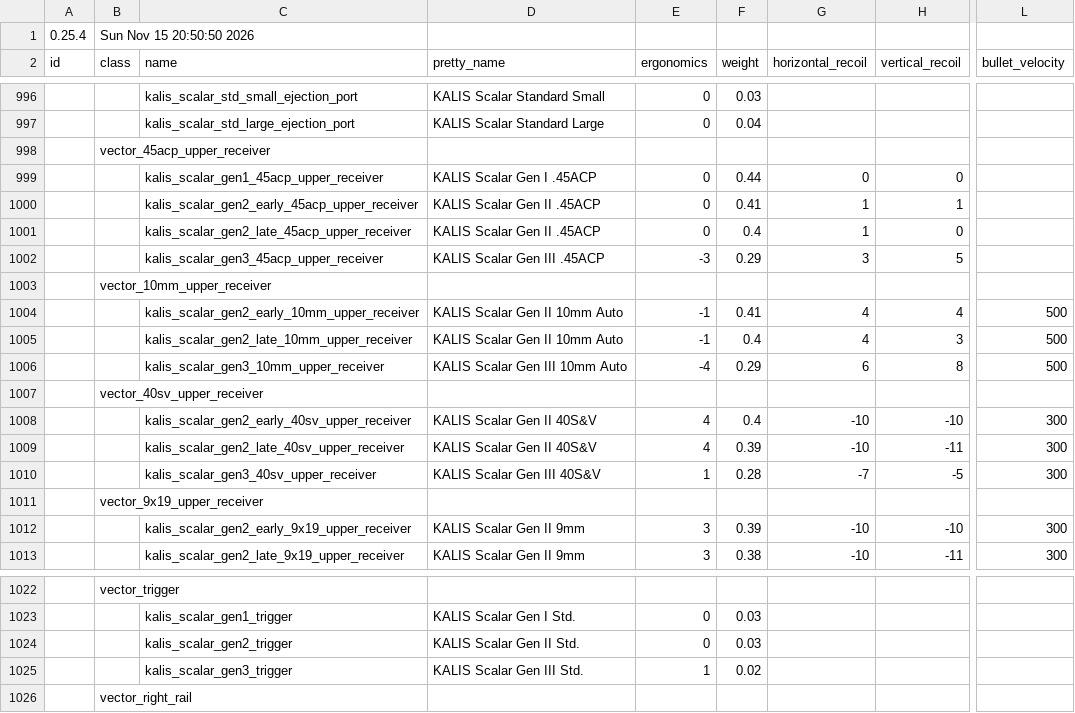
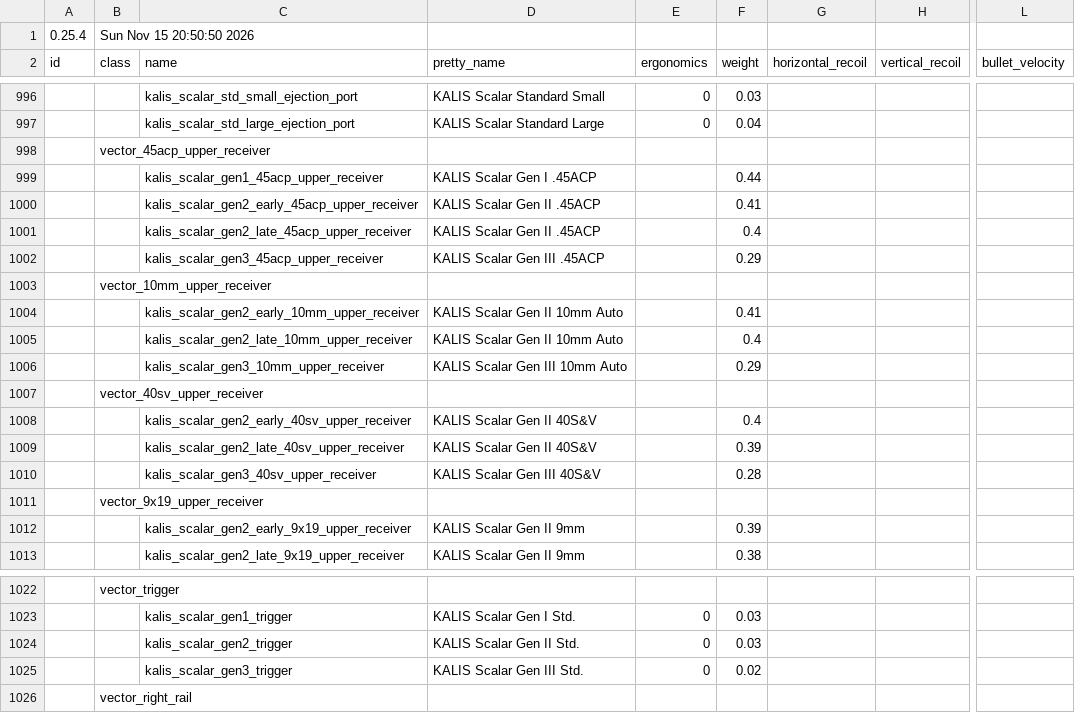
Before and after one commit to johnbachspec/deadline-stat-printer, a CSV file: data/balancing.csv, drawn as a sheet; only a part is shown, gaps mark what is left out; the diff covers the shown part only; the diff names each change by its address in the sheet, - before the commit and + after, or states it on an @@ line.

```diff
--- a/data/balancing.csv
+++ b/data/balancing.csv
-E999:E1001 (ergonomics): 0
+E999:E1001 (ergonomics): (empty)
-G999 (horizontal_recoil): 0
+G999 (horizontal_recoil): (empty)
-H999 (vertical_recoil): 0
+H999 (vertical_recoil): (empty)
-G1000:G1001 (horizontal_recoil): 1
+G1000:G1001 (horizontal_recoil): (empty)
-H1000 (vertical_recoil): 1
+H1000 (vertical_recoil): (empty)
-H1001 (vertical_recoil): 0
+H1001 (vertical_recoil): (empty)
-E1002 (ergonomics): -3
+E1002 (ergonomics): (empty)
-G1002 (horizontal_recoil): 3
+G1002 (horizontal_recoil): (empty)
-H1002 (vertical_recoil): 5
+H1002 (vertical_recoil): (empty)
-E1004:E1005 (ergonomics): -1
+E1004:E1005 (ergonomics): (empty)
-G1004:G1005 (horizontal_recoil): 4
+G1004:G1005 (horizontal_recoil): (empty)
-H1004 (vertical_recoil): 4
+H1004 (vertical_recoil): (empty)
-L1004:L1006 (bullet_velocity): 500
+L1004:L1006 (bullet_velocity): (empty)
-H1005 (vertical_recoil): 3
+H1005 (vertical_recoil): (empty)
-E1006 (ergonomics): -4
+E1006 (ergonomics): (empty)
-G1006 (horizontal_recoil): 6
+G1006 (horizontal_recoil): (empty)
-H1006 (vertical_recoil): 8
+H1006 (vertical_recoil): (empty)
-E1008:E1009 (ergonomics): 4
+E1008:E1009 (ergonomics): (empty)
-G1008:G1009 (horizontal_recoil): -10
+G1008:G1009 (horizontal_recoil): (empty)
-H1008 (vertical_recoil): -10
+H1008 (vertical_recoil): (empty)
-L1008:L1010 (bullet_velocity): 300
+L1008:L1010 (bullet_velocity): (empty)
-H1009 (vertical_recoil): -11
+H1009 (vertical_recoil): (empty)
-E1010 (ergonomics): 1
+E1010 (ergonomics): (empty)
-G1010 (horizontal_recoil): -7
+G1010 (horizontal_recoil): (empty)
-H1010 (vertical_recoil): -5
+H1010 (vertical_recoil): (empty)
-E1012:E1013 (ergonomics): 3
+E1012:E1013 (ergonomics): (empty)
-G1012:G1013 (horizontal_recoil): -10
+G1012:G1013 (horizontal_recoil): (empty)
-H1012 (vertical_recoil): -10
+H1012 (vertical_recoil): (empty)
-L1012:L1013 (bullet_velocity): 300
+L1012:L1013 (bullet_velocity): (empty)
-H1013 (vertical_recoil): -11
+H1013 (vertical_recoil): (empty)
-E1025 (ergonomics): 1
+E1025 (ergonomics): 0
```
Also changed, not shown: 60 edited cells elsewhere in this file.
